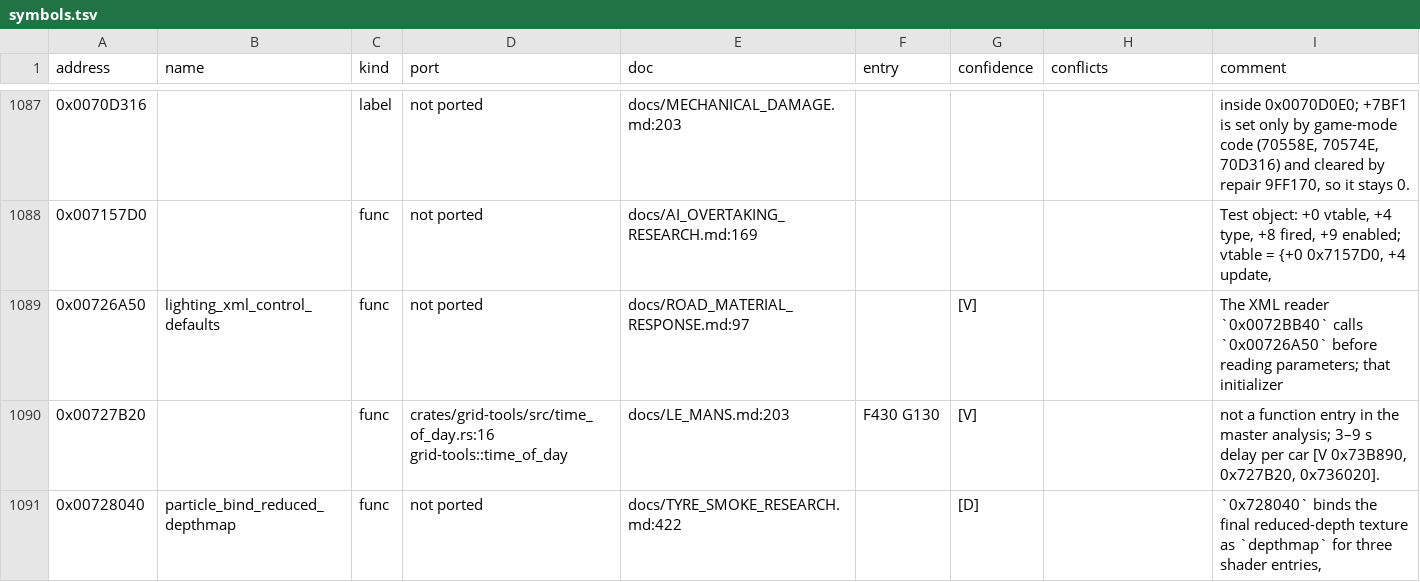
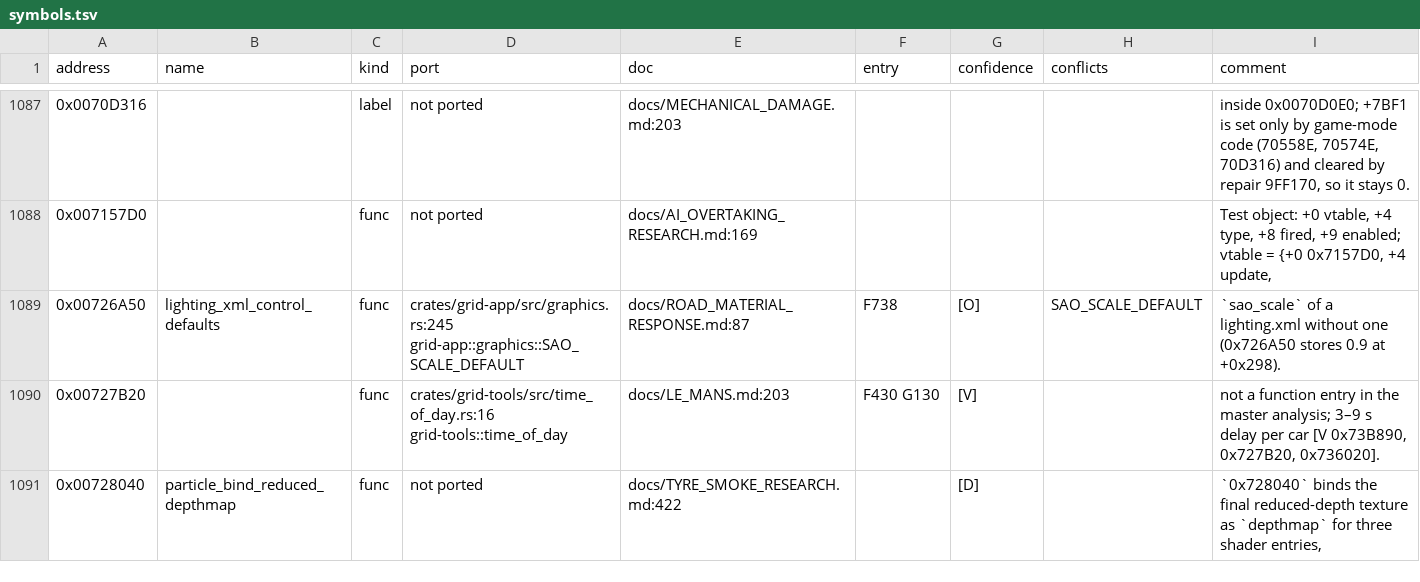
Before and after one commit to PipeKnight/drig-race-driver, a TSV file: docs/re/symbols.tsv, drawn as a sheet; only a part is shown, gaps mark what is left out; the diff covers the shown part only.

Commit message:
F738 Track surfaces take the route's macro AO scale; Washington black void gone (row 119)

```diff
--- a/docs/re/symbols.tsv
+++ b/docs/re/symbols.tsv
@@ -1088,3 +1088,3 @@ address	name	kind	port	doc	entry	confidence	conflicts	comment
 0x007157D0		func	not ported	docs/AI_OVERTAKING_RESEARCH.md:169				Test object: +0 vtable, +4 type, +8 fired, +9 enabled; vtable = {+0 0x7157D0, +4 update,
-0x00726A50	lighting_xml_control_defaults	func	not ported	docs/ROAD_MATERIAL_RESPONSE.md:97		[V]		The XML reader `0x0072BB40` calls `0x00726A50` before reading parameters; that initializer
+0x00726A50	lighting_xml_control_defaults	func	crates/grid-app/src/graphics.rs:245 grid-app::graphics::SAO_SCALE_DEFAULT	docs/ROAD_MATERIAL_RESPONSE.md:87	F738	[O]	SAO_SCALE_DEFAULT	`sao_scale` of a lighting.xml without one (0x726A50 stores 0.9 at +0x298).
 0x00727B20		func	crates/grid-tools/src/time_of_day.rs:16 grid-tools::time_of_day	docs/LE_MANS.md:203	F430 G130	[V]		not a function entry in the master analysis; 3–9 s delay per car [V 0x73B890, 0x727B20, 0x736020].
```
Also changed, not shown: 22 edited cells elsewhere in this file, 9 other files.
